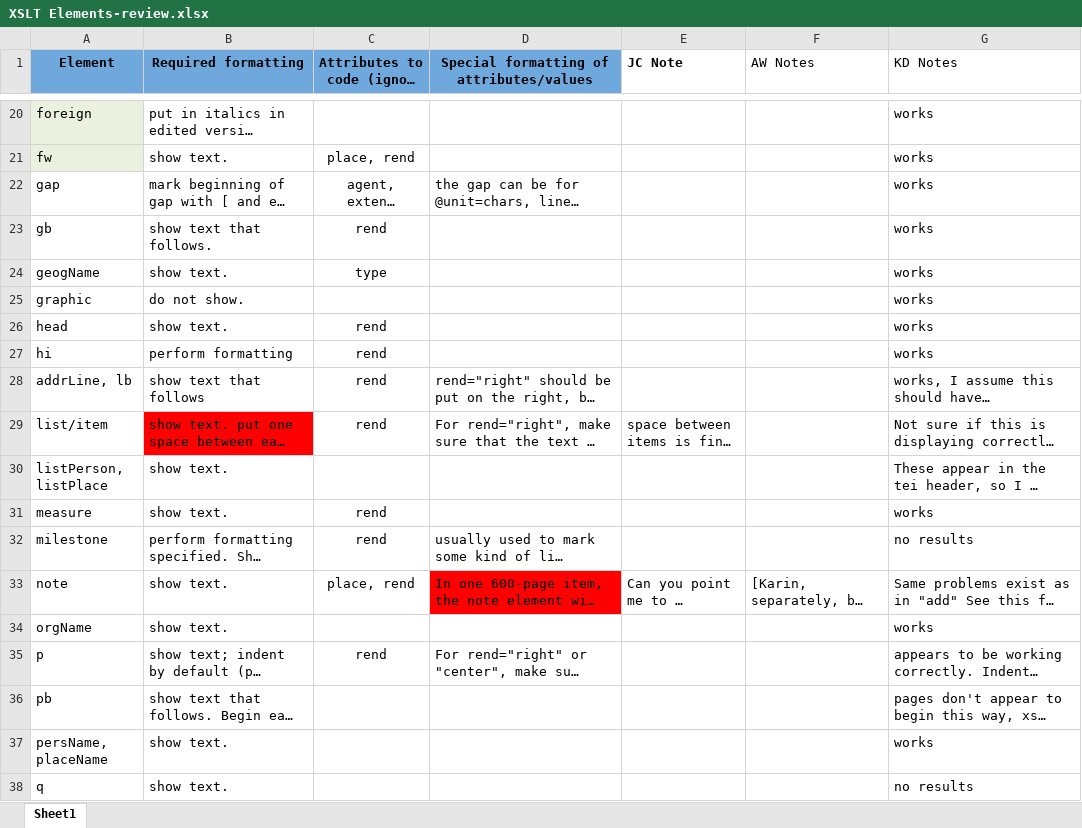
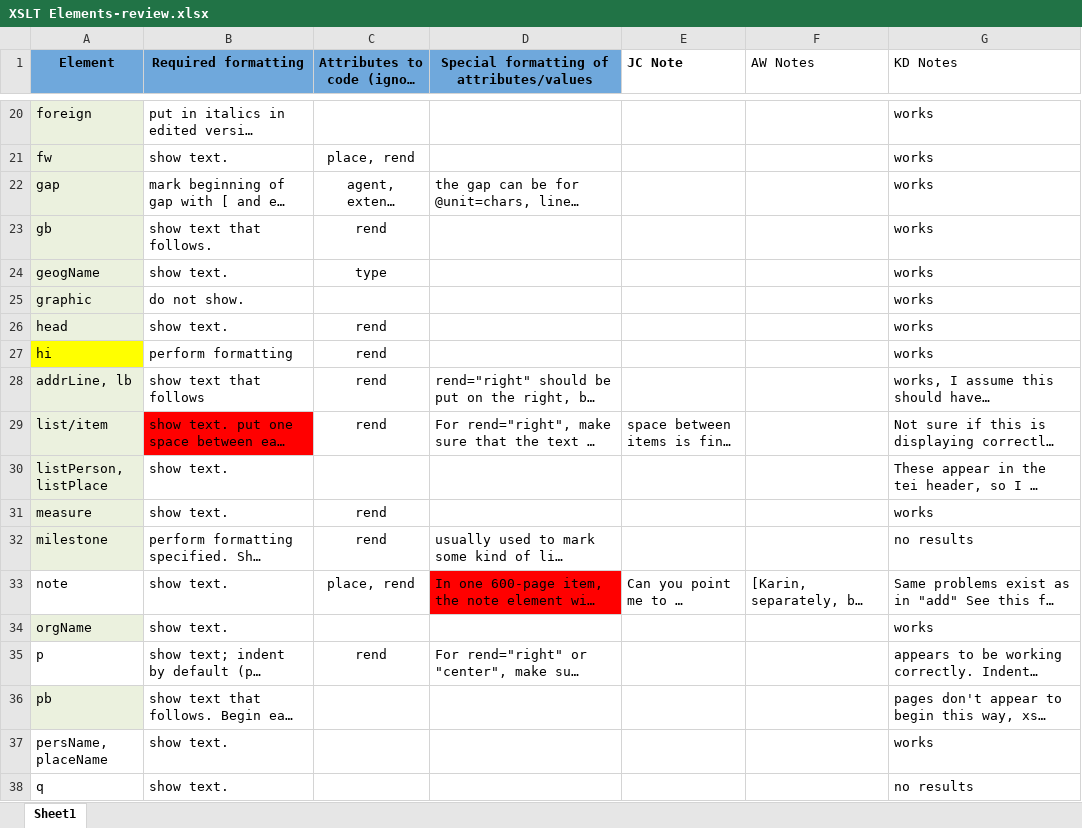
Before and after one commit to livingstoneonline/LEAP-TEI, an Excel workbook: x-ignore/XSLT/XSLT Elements-review.xlsx, sheet Sheet1, drawn as a sheet; only a part is shown, gaps mark what is left out; long unchanged cells end in …; values as stored, in another font and other column widths than the file's, no borders; the diff names each change by its address in the sheet, - before the commit and + after, or states it on an @@ line.

```diff
--- a/x-ignore/XSLT/XSLT Elements-review.xlsx (sheet Sheet1)
+++ b/x-ignore/XSLT/XSLT Elements-review.xlsx (sheet Sheet1)
-A22:A26 fill: none
+A22:A26 fill: #EBF1DE
-A27 fill: none
+A27 fill: #FFFF00
-A28:A32 fill: none
+A28:A32 fill: #EBF1DE
-A34 fill: none
+A34 fill: #EBF1DE
-A36 fill: none
+A36 fill: #EBF1DE
```
Also changed, not shown: 3 other files.
